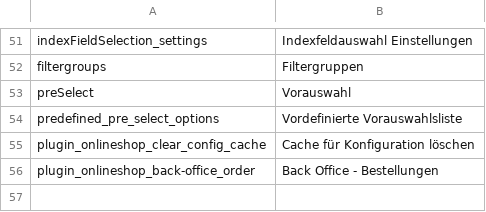
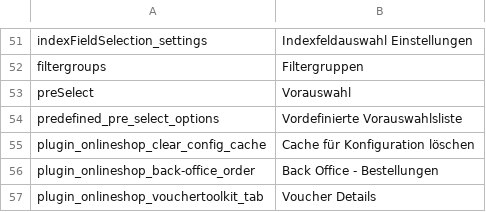
Before and after one commit to pimcore/skeleton, a CSV file: texts/de.csv, drawn as a sheet; only a part is shown, gaps mark what is left out; the diff names each change by its address in the sheet, - before the commit and + after, or states it on an @@ line.

```diff
--- a/texts/de.csv
+++ b/texts/de.csv
+row 57: plugin_onlineshop_vouchertoolkit_tab | Voucher Details
```
Also changed, not shown: texts/en.csv, 1 other file.
